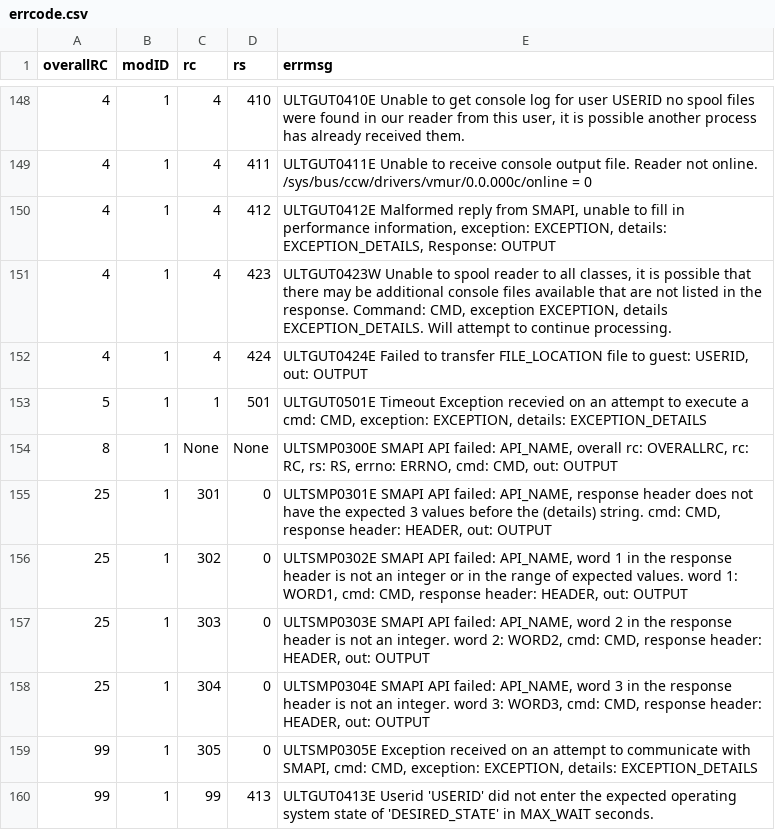
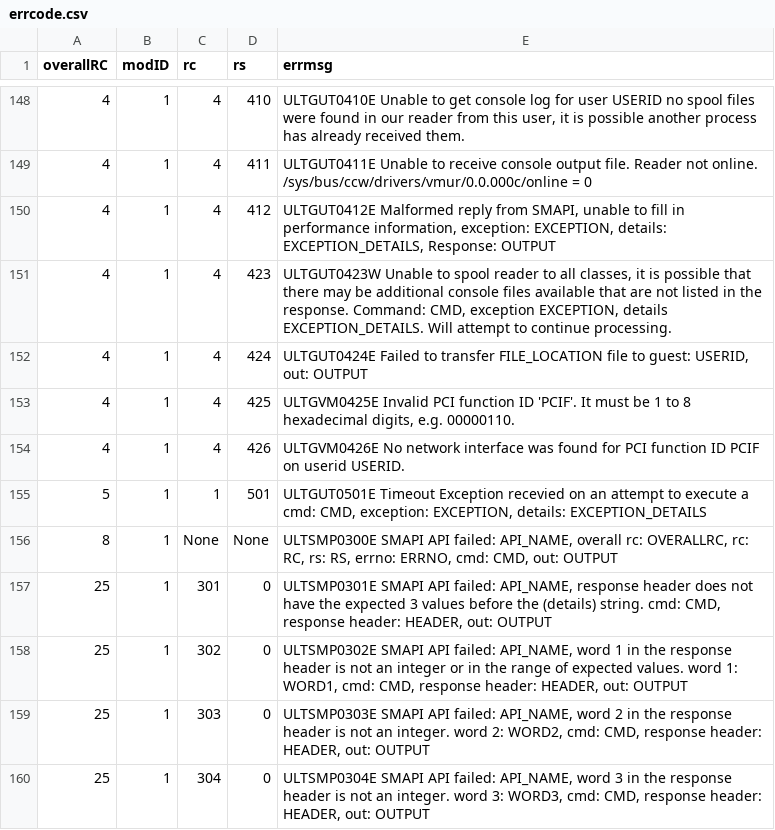
Before and after one commit to openmainframeproject/feilong, a CSV file: doc/source/errcode.csv, drawn as a sheet; only a part is shown, gaps mark what is left out; the shorter side is filled out with more unchanged rows; the diff names each change by its address in the sheet, - before the commit and + after, or states it on an @@ line.

Commit message:
Add guest network IP configuration API for NETH interfaces
Add guest_configure_network_interface_ip (POST /guests/{userid}/interface/ip)
to configure the IP settings of a Network Express (NETH) interface.

- getVM NETHINTERFACEINFO: resolve the interface name from the s390 PCI
  function_id in sysfs, validating pcif before it is used in the command
- dist: add get_neth_cfg for rhel, sles, ubuntu16 and ubuntu20+ with shared
  parsing in _parse_neth_params; omit empty gateway/broadcast lines
- networkops: zdirect_network_configuration punches the config and
  activates it with the distro specific zvmguestconfigure command;
  temp folder is always cleaned up
- rhcos is not supported and is rejected with SDKFunctionNotImplementError
- REST client/server, schema, docs and unit tests

Signed-off-by: Malar2703 <ponmalarkaruppasamy@gmail.com>

```diff
--- a/doc/source/errcode.csv
+++ b/doc/source/errcode.csv
+row 153: 4 | 1 | 4 | 425 | ULTGVM0425E Invalid PCI function ID 'PCIF'. It must be 1 to 8 hexadecimal digits, e.g. 00000110.
+row 154: 4 | 1 | 4 | 426 | ULTGVM0426E No network interface was found for PCI function ID PCIF on userid USERID.
```
Also changed, not shown: 20 other files.
